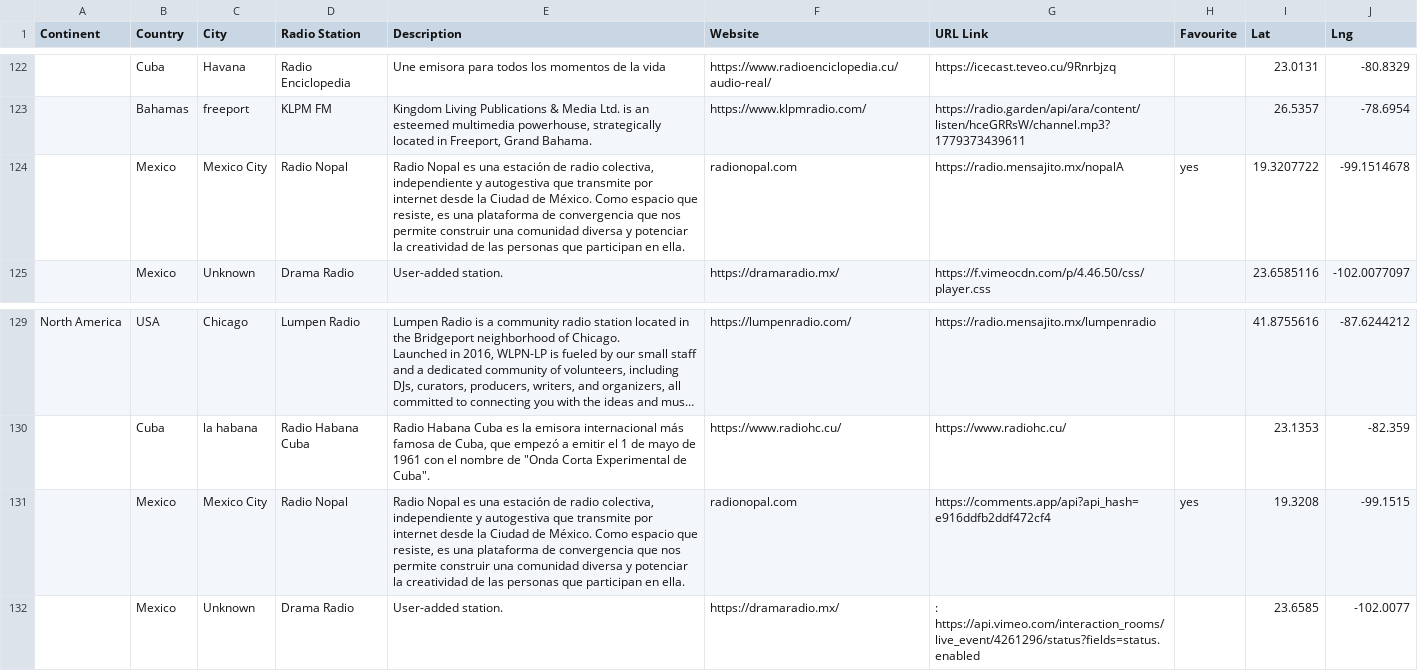
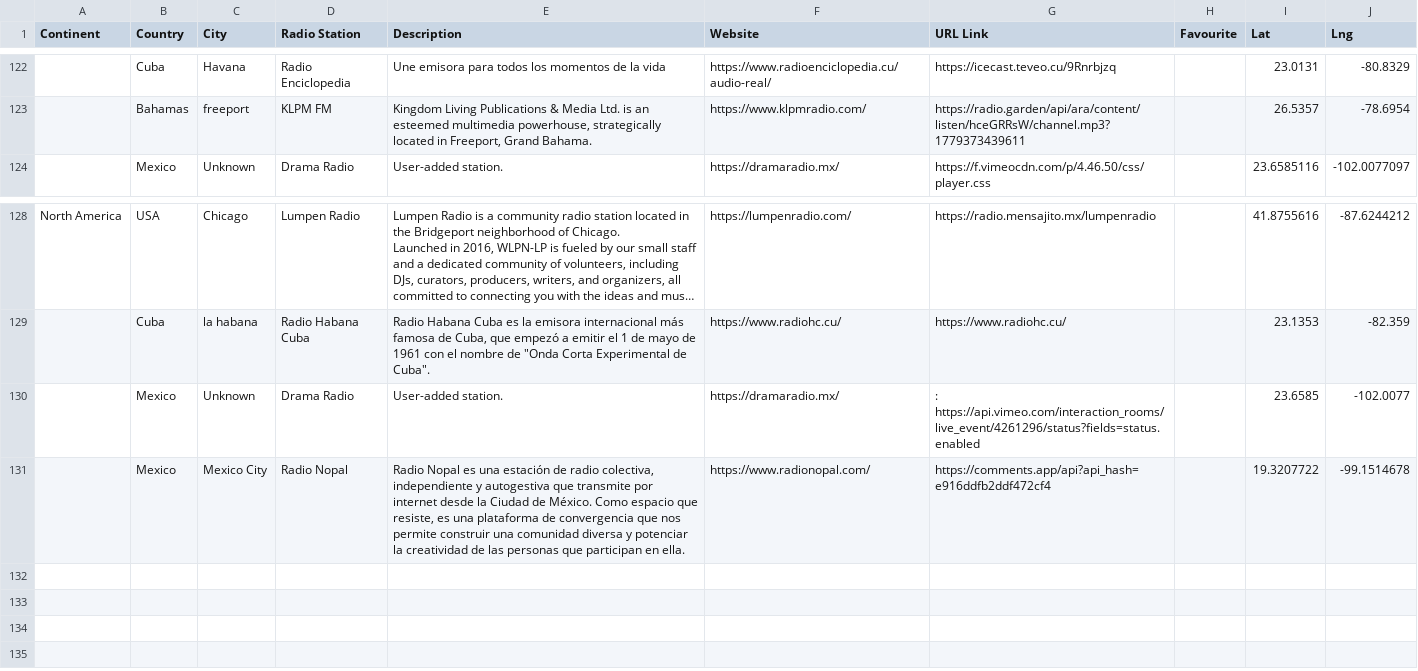
Before and after one commit to n8b2bp67qj-collab/oreloj, a CSV file: stations.csv, drawn as a sheet; only a part is shown, gaps mark what is left out; long unchanged cells end in …; removed rows and columns are numbered as before the commit, all else as after; the diff names each change by its address in the sheet, - before the commit and + after, or states it on an @@ line.

Commit message:
update stations via website

```diff
--- a/stations.csv
+++ b/stations.csv
-row 124:  | Mexico | Mexico City | Radio Nopal | Radio Nopal es una estación de radio colectiva, independiente y autogestiva que transmite por internet desde la Ciudad de México. Como espacio que resiste, es una plataforma de convergencia que nos permite construir una comunidad diversa y potenciar la creatividad de las personas que participan en ella. | radionopal.com | https://radio.mensajito.mx/nopalA | yes | 19.3207722 | -99.1514678
-row 131:  | Mexico | Mexico City | Radio Nopal | Radio Nopal es una estación de radio colectiva, independiente y autogestiva que transmite por internet desde la Ciudad de México. Como espacio que resiste, es una plataforma de convergencia que nos permite construir una comunidad diversa y potenciar la creatividad de las personas que participan en ella. | radionopal.com | https://comments.app/api?api_hash=e916ddfb2ddf472cf4 | yes | 19.3208 | -99.1515
+row 131:  | Mexico | Mexico City | Radio Nopal | Radio Nopal es una estación de radio colectiva, independiente y autogestiva que transmite por internet desde la Ciudad de México. Como espacio que resiste, es una plataforma de convergencia que nos permite construir una comunidad diversa y potenciar la creatividad de las personas que participan en ella. | https://www.radionopal.com/ | https://comments.app/api?api_hash=e916ddfb2ddf472cf4 |  | 19.3207722 | -99.1514678
```
